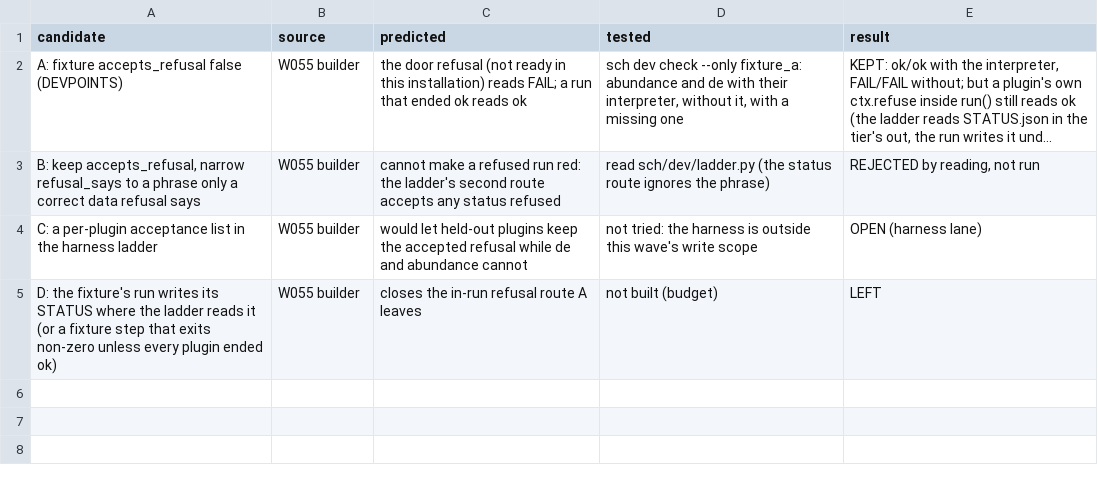
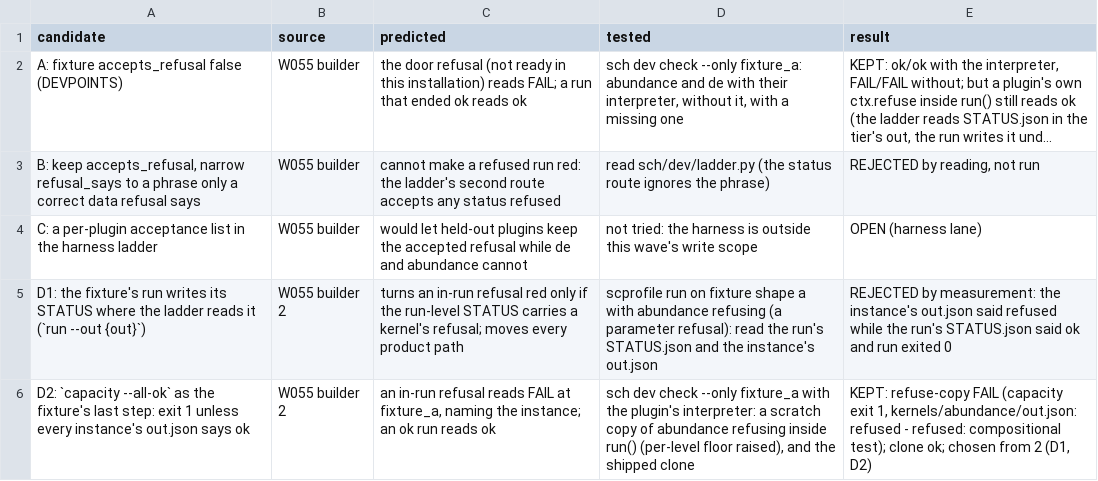
Before and after one commit to JiaenLin/single-cell-harness, a TSV file: autodev/pools/W055.tsv, drawn as a sheet; long unchanged cells end in …; removed rows and columns are numbered as before the commit, all else as after; the diff names each change by its address in the sheet, - before the commit and + after, or states it on an @@ line.

```diff
--- a/autodev/pools/W055.tsv
+++ b/autodev/pools/W055.tsv
-row 5: D: the fixture's run writes its STATUS where the ladder reads it (or a fixture step that exits non-zero unless every plugin ended ok) | W055 builder | closes the in-run refusal route A leaves | not built (budget) | LEFT
+row 5: D1: the fixture's run writes its STATUS where the ladder reads it (`run --out {out}`) | W055 builder 2 | turns an in-run refusal red only if the run-level STATUS carries a kernel's refusal; moves every product path | scprofile run on fixture shape a with abundance refusing (a parameter refusal): read the run's STATUS.json and the instance's out.json | REJECTED by measurement: the instance's out.json said refused while the run's STATUS.json said ok and run exited 0
+row 6: D2: `capacity --all-ok` as the fixture's last step: exit 1 unless every instance's out.json says ok | W055 builder 2 | an in-run refusal reads FAIL at fixture_a, naming the instance; an ok run reads ok | sch dev check --only fixture_a with the plugin's interpreter: a scratch copy of abundance refusing inside run() (per-level floor raised), and the shipped clone | KEPT: refuse-copy FAIL (capacity exit 1, kernels/abundance/out.json: refused - refused: compositional test); clone ok; chosen from 2 (D1, D2)
```
Also changed, not shown: autodev/ledger/decisions.tsv, autodev/ledger/gaps.tsv, 15 other files.
